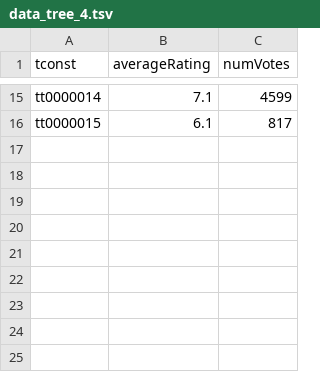
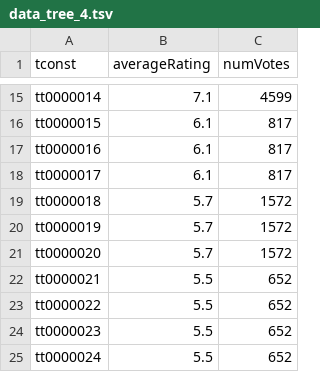
Before and after one commit to houjing1k/Database-Project-1, a TSV file: data/data_tree_4.tsv, drawn as a sheet; only a part is shown, gaps mark what is left out.

```diff
--- a/data/data_tree_4.tsv
+++ b/data/data_tree_4.tsv
@@ -16 +16,10 @@ tt0000014	7.1	4599
 tt0000015	6.1	817
+tt0000016	6.1	817
+tt0000017	6.1	817
+tt0000018	5.7	1572
+tt0000019	5.7	1572
+tt0000020	5.7	1572
+tt0000021	5.5	652
+tt0000022	5.5	652
+tt0000023	5.5	652
+tt0000024	5.5	652
```
Also changed, not shown: data/data_tree_3.tsv, 7 other files.
